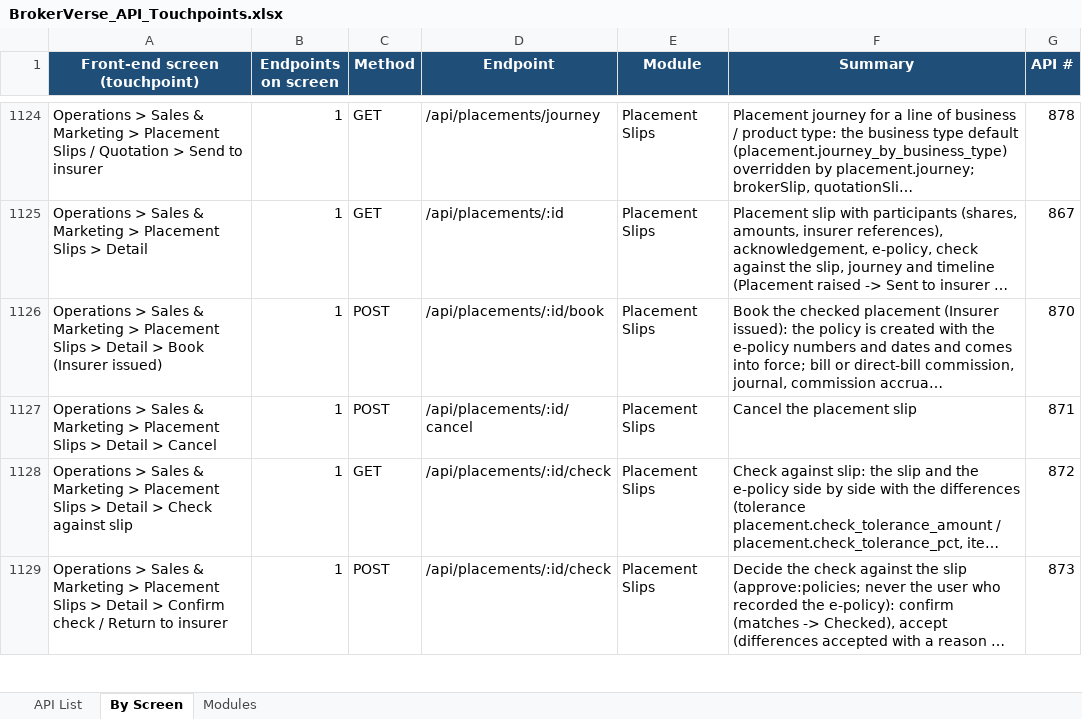
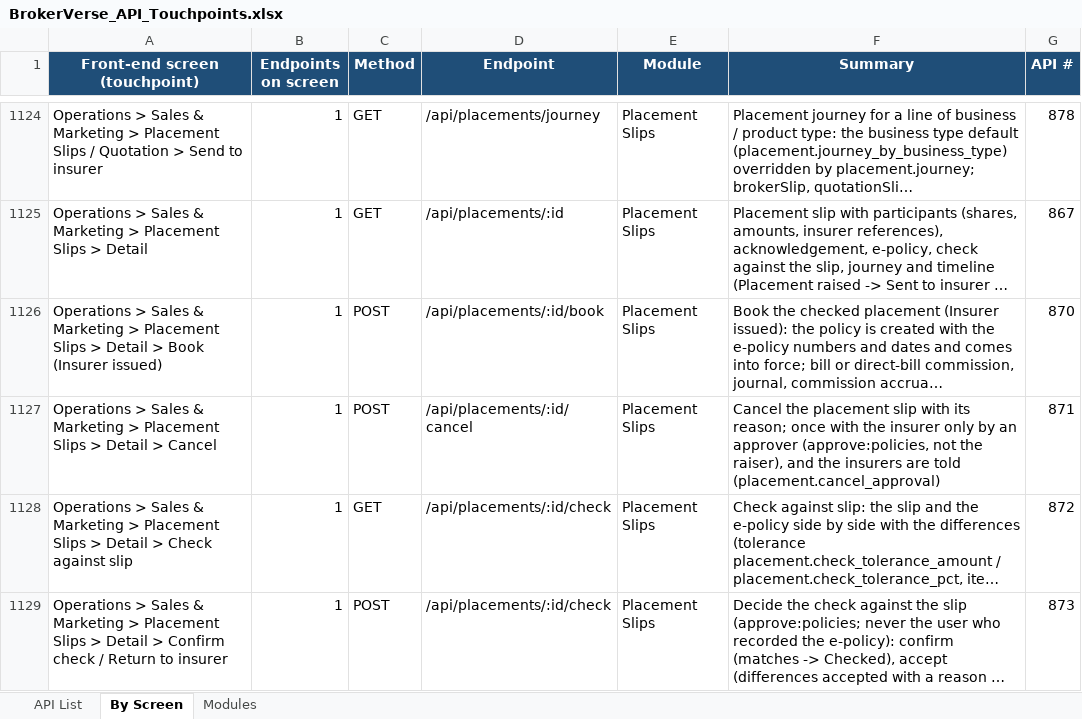
Before and after one commit to IortaTexhNXT-DEV/BDOI-OOTB, an Excel workbook: backend/docs/api/BrokerVerse_API_Touchpoints.xlsx, sheet By Screen, drawn as a sheet; only a part is shown, gaps mark what is left out; long unchanged cells end in …; values as stored, in another font and other column widths than the file's, no borders; the diff names each change by its address in the sheet, - before the commit and + after, or states it on an @@ line.

Commit message:
Placement slips: remarks on every move, approver cancellation once with the insurer
The acknowledgement carries the insurer's reference or a remark, a declined line and a cancellation
their reason. A placement slip the insurer holds is cancelled only by an approver other than its raiser,
and each insurer holding it is e-mailed the cancellation.

```diff
--- a/backend/docs/api/BrokerVerse_API_Touchpoints.xlsx (sheet By Screen)
+++ b/backend/docs/api/BrokerVerse_API_Touchpoints.xlsx (sheet By Screen)
-F1127 (Summary): …placement slip
+F1127 (Summary): …placement slip with its reason; once with the insurer only by an approver (approve:policies, not the raiser), and the insurers are told (placement.cancel_approval)
```
Also changed, not shown: sheet API List, 9 other files.
